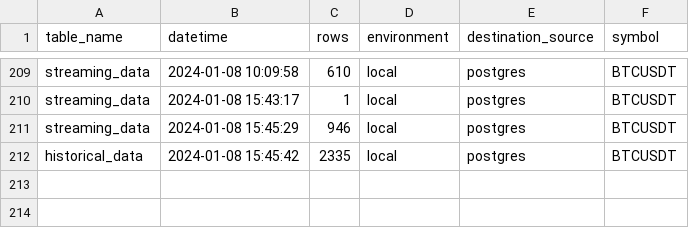
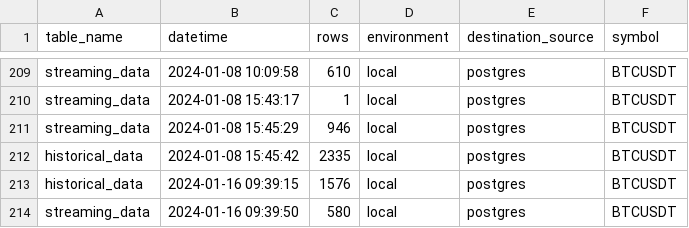
Before and after one commit to oscarcortez/de-opa-1, a CSV file: collect-data/collect_data/logs/history.csv, drawn as a sheet; only a part is shown, gaps mark what is left out.

Commit message:
history.csv

```diff
--- a/collect-data/collect_data/logs/history.csv
+++ b/collect-data/collect_data/logs/history.csv
@@ -212 +212,3 @@ streaming_data,2024-01-08 15:45:29,946,local,postgres,BTCUSDT
 historical_data,2024-01-08 15:45:42,2335,local,postgres,BTCUSDT
+historical_data,2024-01-16 09:39:15,1576,local,postgres,BTCUSDT
+streaming_data,2024-01-16 09:39:50,580,local,postgres,BTCUSDT
```
